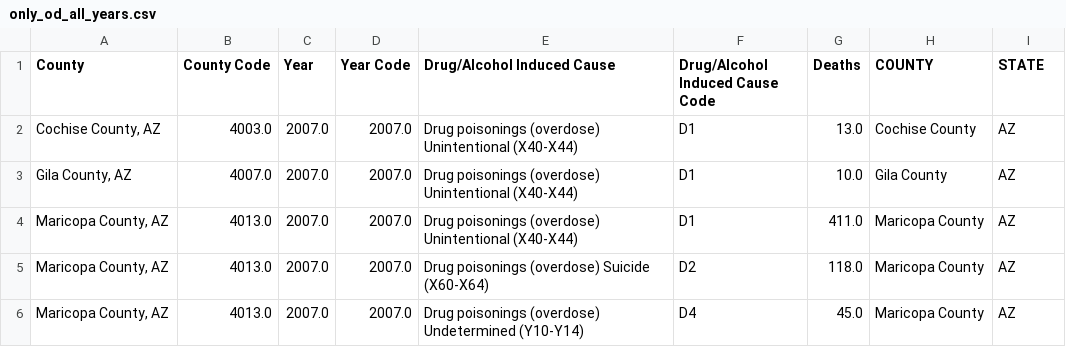
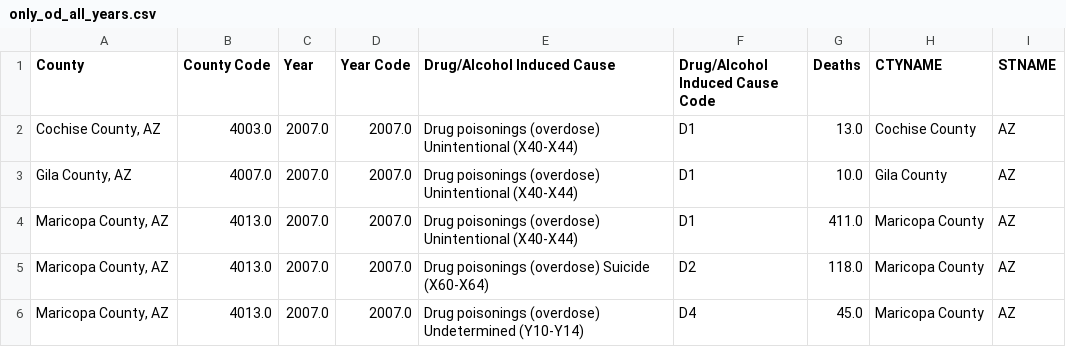
Before and after one commit to YZhu0225/Estimating-the-Impact-of-Opioid-Control-Policies, a CSV file: 20_intermediate_files/only_od_all_years.csv, drawn as a sheet; only a part is shown.

Commit message:
test merging pop and death

```diff
--- a/20_intermediate_files/only_od_all_years.csv
+++ b/20_intermediate_files/only_od_all_years.csv
@@ -1,2 +1,2 @@
-County,County Code,Year,Year Code,Drug/Alcohol Induced Cause,Drug/Alcohol Induced Cause Code,Deaths,COUNTY,STATE
+County,County Code,Year,Year Code,Drug/Alcohol Induced Cause,Drug/Alcohol Induced Cause Code,Deaths,CTYNAME,STNAME
 "Cochise County, AZ",4003.0,2007.0,2007.0,Drug poisonings (overdose) Unintentional (X40-X44),D1,13.0,Cochise County,AZ
```
Also changed, not shown: 2 other files.
